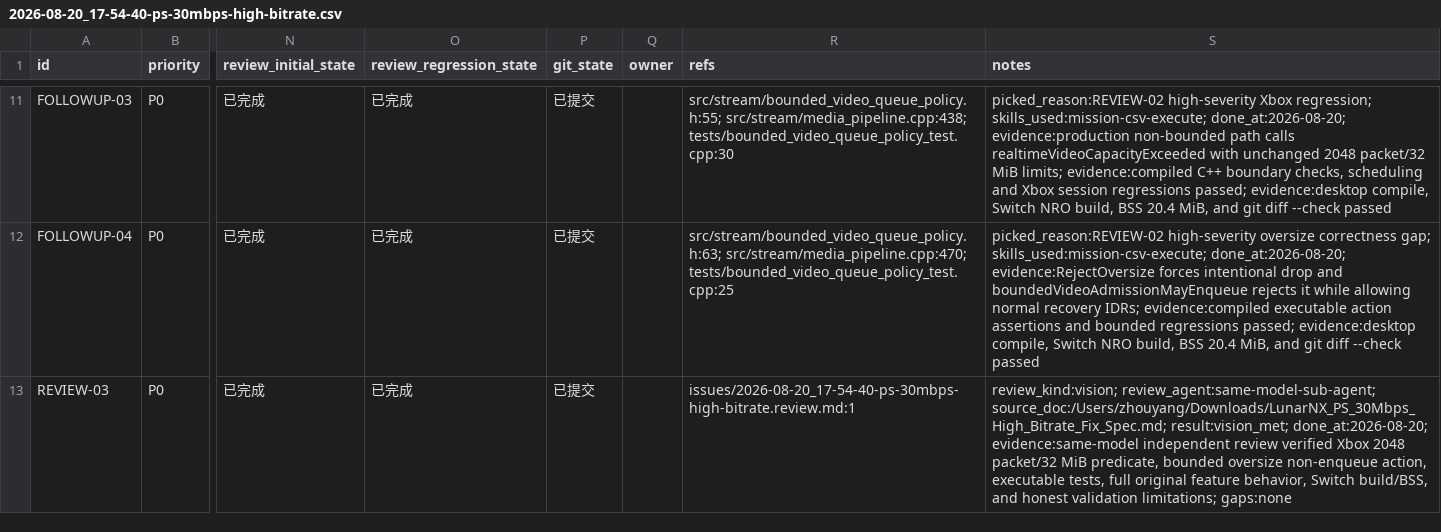
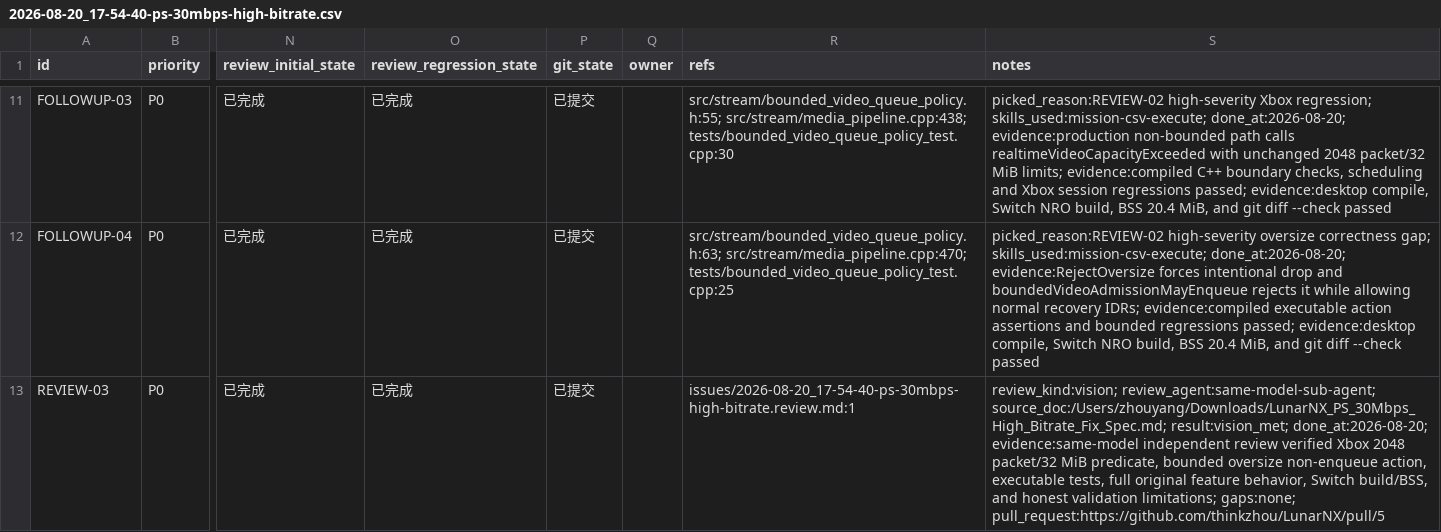
Before and after one commit to thinkzhou/LunarNX, a CSV file: issues/2026-08-20_17-54-40-ps-30mbps-high-bitrate.csv, drawn as a sheet; only a part is shown, gaps mark what is left out; the diff names each change by its address in the sheet, - before the commit and + after, or states it on an @@ line.

Commit message:
📝 docs(ps): link high-bitrate pull request

```diff
--- a/issues/2026-08-20_17-54-40-ps-30mbps-high-bitrate.csv
+++ b/issues/2026-08-20_17-54-40-ps-30mbps-high-bitrate.csv
-S13 (notes): …validation limitations; gaps:none
+S13 (notes): …validation limitations; gaps:none; pull_request:https://github.com/thinkzhou/LunarNX/pull/5
```
